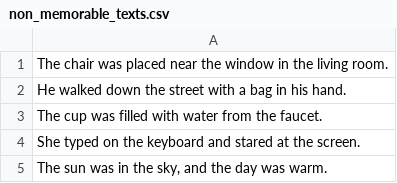
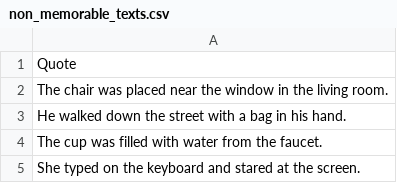
Before and after one commit to aschett/BachelorThesis, a CSV file: generated_datasets/non_memorable_texts.csv, drawn as a sheet; only a part is shown; the shorter side is filled out with more unchanged rows.

```diff
--- a/generated_datasets/non_memorable_texts.csv
+++ b/generated_datasets/non_memorable_texts.csv
@@ -1 +1,2 @@
+Quote
 The chair was placed near the window in the living room.
```
Also changed, not shown: generated_datasets/memorable_emotional.csv, generated_datasets/memorable_imagery.csv, 2 other files.
